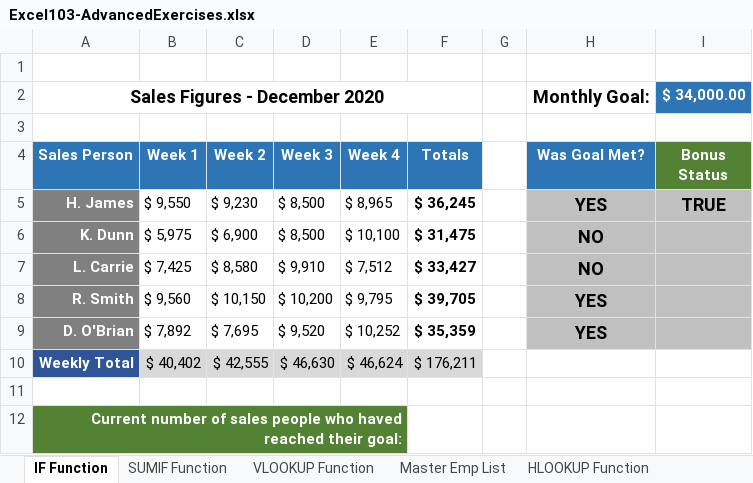
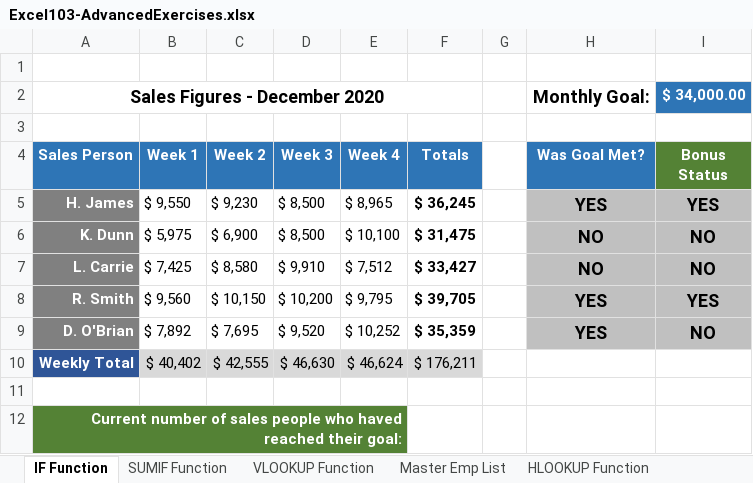
Before and after one commit to jamesacox53/MicrosoftExcelFromBeginnerToAdvanced, an Excel workbook: 24 - Excels Conditional Functions/Excel103-AdvancedExercises.xlsx, sheet IF Function, drawn as a sheet; values as stored, in another font and other column widths than the file's, no borders; the diff names each change by its address in the sheet, - before the commit and + after, or states it on an @@ line.

Commit message:
Completed Nesting Excels AND() Function within the IF() Function

```diff
--- a/24 - Excels Conditional Functions/Excel103-AdvancedExercises.xlsx (sheet IF Function)
+++ b/24 - Excels Conditional Functions/Excel103-AdvancedExercises.xlsx (sheet IF Function)
-I5 (Bonus Status): TRUE
+I5 (Bonus Status): YES
-I6:I7 (Bonus Status): (empty)
+I6:I7 (Bonus Status): NO
-I8 (Bonus Status): (empty)
+I8 (Bonus Status): YES
-I9 (Bonus Status): (empty)
+I9 (Bonus Status): NO
```
